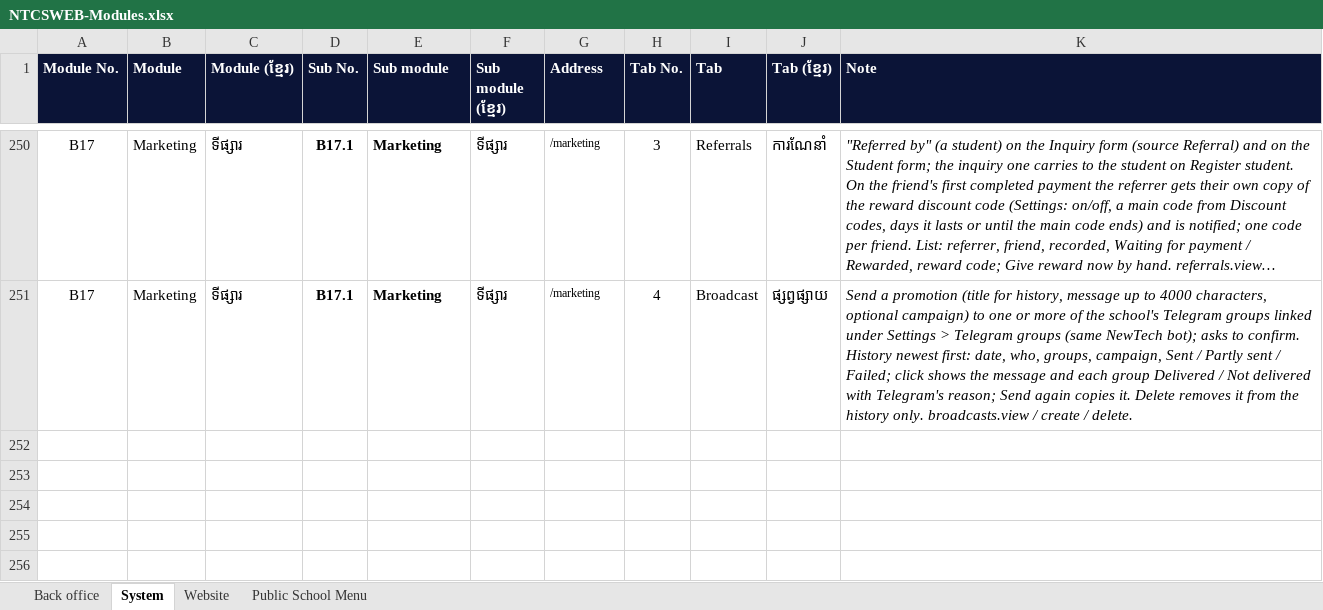
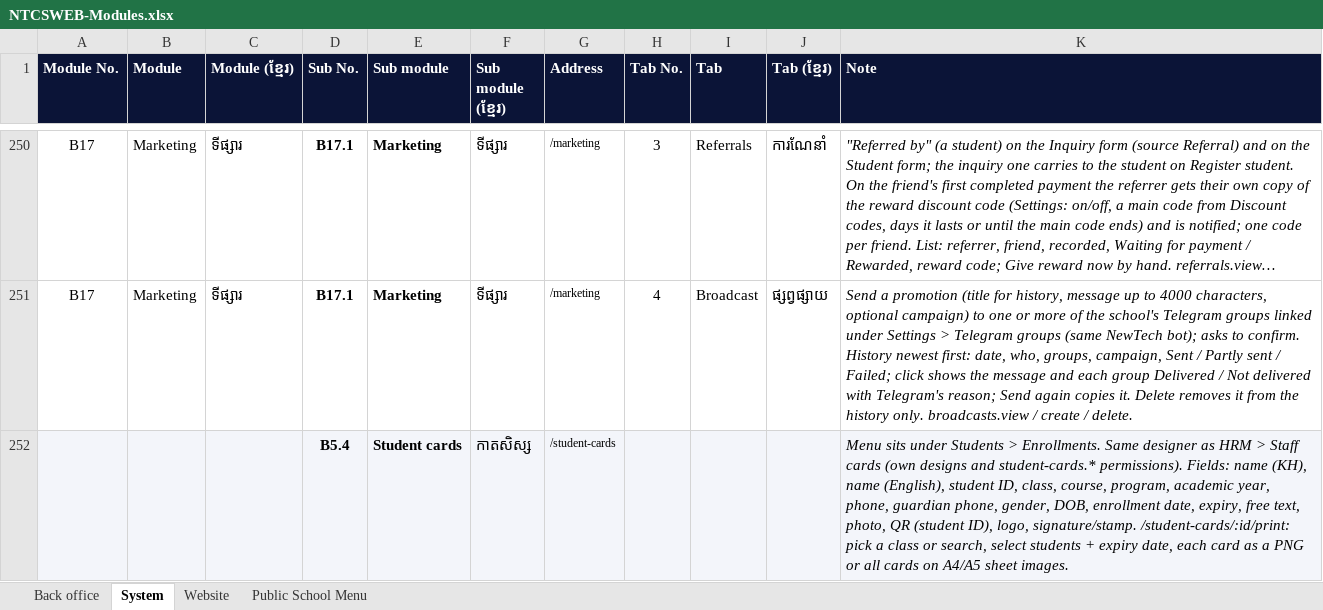
Before and after one commit to pouvsaroth/ntcsweb, an Excel workbook: docs/NTCSWEB-Modules.xlsx, sheet System, drawn as a sheet; only a part is shown, gaps mark what is left out; long unchanged cells end in …; values as stored, in another font and other column widths than the file's, no borders; the diff names each change by its address in the sheet, - before the commit and + after, or states it on an @@ line.

```diff
--- a/docs/NTCSWEB-Modules.xlsx (sheet System)
+++ b/docs/NTCSWEB-Modules.xlsx (sheet System)
+row 252:  |  |  | B5.4 | Student cards | កាតសិស្ស | /student-cards |  |  |  | Menu sits under Students > Enrollments. Same designer as HRM > Staff cards (own designs and student-cards.* permissions). Fields: name (KH), name (English), student ID, class, course, program, academic year, phone, guardian phone, gender, DOB, enrollment date, expiry, free text, photo, QR (student ID), logo, signature/stamp. /student-cards/:id/print: pick a class or search, select students + expiry date, each card as a PNG or all cards on A4/A5 sheet images.
```
Also changed, not shown: 27 other files.
